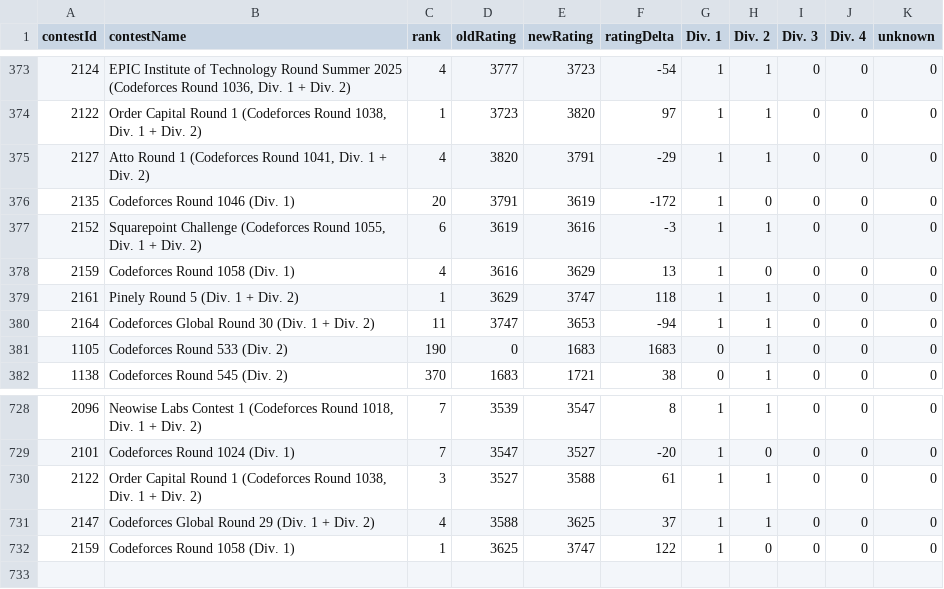
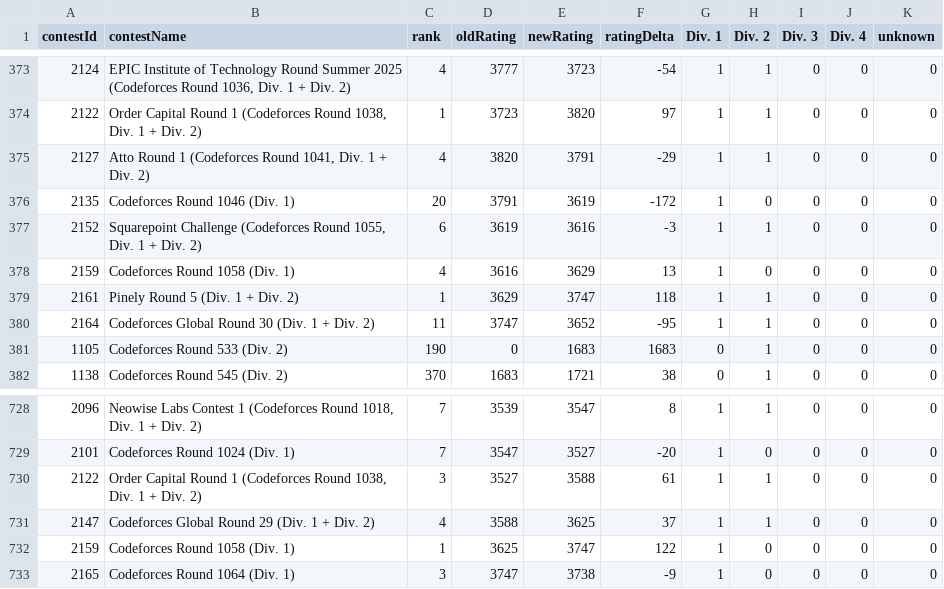
Before and after one commit to sssangamkrmishra-dev/machine_learning_project, a CSV file: data_for_user_rating_prediction/dataset_2.csv, drawn as a sheet; only a part is shown, gaps mark what is left out.

```diff
--- a/data_for_user_rating_prediction/dataset_2.csv
+++ b/data_for_user_rating_prediction/dataset_2.csv
@@ -379,3 +379,3 @@ contestId,contestName,rank,oldRating,newRating,ratingDelta,Div. 1,Div. 2,Div. 3,
 2161,Pinely Round 5 (Div. 1 + Div. 2),1,3629,3747,118,1,1,0,0,0
-2164,Codeforces Global Round 30 (Div. 1 + Div. 2),11,3747,3653,-94,1,1,0,0,0
+2164,Codeforces Global Round 30 (Div. 1 + Div. 2),11,3747,3652,-95,1,1,0,0,0
 1105,Codeforces Round 533 (Div. 2),190,0,1683,1683,0,1,0,0,0
@@ -732 +732,2 @@ contestId,contestName,rank,oldRating,newRating,ratingDelta,Div. 1,Div. 2,Div. 3,
 2159,Codeforces Round 1058 (Div. 1),1,3625,3747,122,1,0,0,0,0
+2165,Codeforces Round 1064 (Div. 1),3,3747,3738,-9,1,0,0,0,0
```
Also changed, not shown: data/codeforces_problems_full.csv, data/codeforces_problems_rated.csv, 7 other files.
